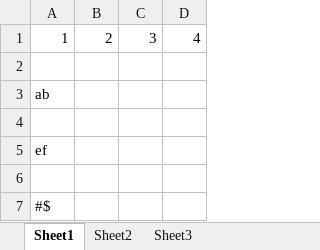
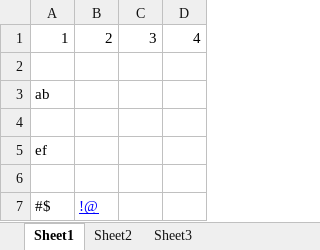
Before and after one commit to minwei04294/Test, an Excel workbook: test.xlsx, sheet Sheet1, drawn as a sheet; values as stored, in another font and other column widths than the file's, no borders; the diff names each change by its address in the sheet, - before the commit and + after, or states it on an @@ line.

Commit message:
Merge branch 'master' of https://github.com/minwei04294/Test

```diff
--- a/test.xlsx (sheet Sheet1)
+++ b/test.xlsx (sheet Sheet1)
-B7: (empty)
+B7: !@
```
